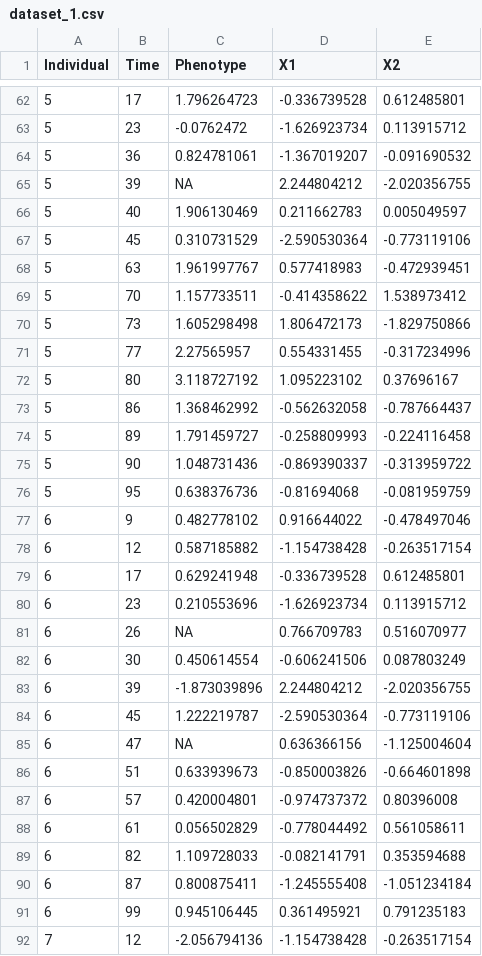
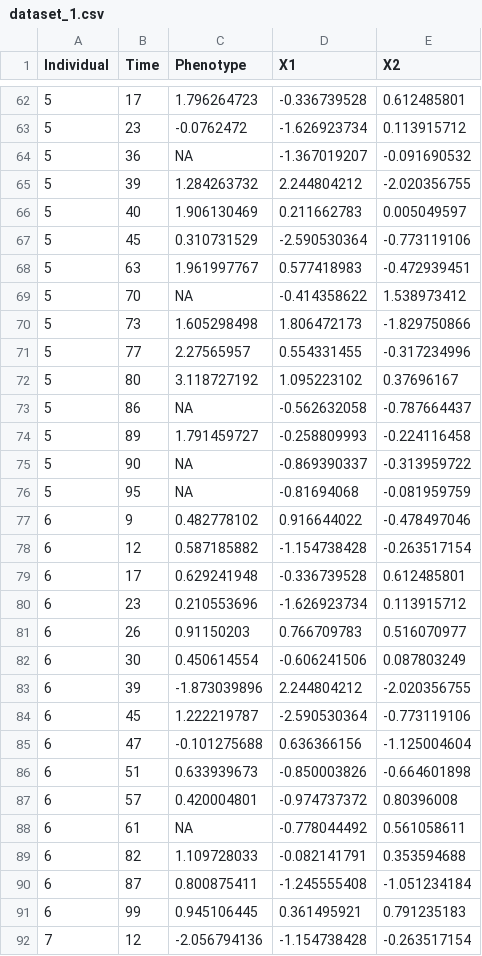
Before and after one commit to Haycen/Diagnostic, a CSV file: datasets/dataset_1.csv, drawn as a sheet; only a part is shown, gaps mark what is left out; the diff covers the shown part only.

```diff
--- a/datasets/dataset_1.csv
+++ b/datasets/dataset_1.csv
@@ -63,4 +63,4 @@
 5,23,-0.0762472,-1.626923734,0.113915712
-5,36,0.824781061,-1.367019207,-0.091690532
-5,39,NA,2.244804212,-2.020356755
+5,36,NA,-1.367019207,-0.091690532
+5,39,1.284263732,2.244804212,-2.020356755
 5,40,1.906130469,0.211662783,0.005049597
@@ -68,3 +68,3 @@
 5,63,1.961997767,0.577418983,-0.472939451
-5,70,1.157733511,-0.414358622,1.538973412
+5,70,NA,-0.414358622,1.538973412
 5,73,1.605298498,1.806472173,-1.829750866
@@ -72,6 +72,6 @@
 5,80,3.118727192,1.095223102,0.37696167
-5,86,1.368462992,-0.562632058,-0.787664437
+5,86,NA,-0.562632058,-0.787664437
 5,89,1.791459727,-0.258809993,-0.224116458
-5,90,1.048731436,-0.869390337,-0.313959722
-5,95,0.638376736,-0.81694068,-0.081959759
+5,90,NA,-0.869390337,-0.313959722
+5,95,NA,-0.81694068,-0.081959759
 6,9,0.482778102,0.916644022,-0.478497046
@@ -80,3 +80,3 @@
 6,23,0.210553696,-1.626923734,0.113915712
-6,26,NA,0.766709783,0.516070977
+6,26,0.91150203,0.766709783,0.516070977
 6,30,0.450614554,-0.606241506,0.087803249
@@ -84,6 +84,6 @@
 6,45,1.222219787,-2.590530364,-0.773119106
-6,47,NA,0.636366156,-1.125004604
+6,47,-0.101275688,0.636366156,-1.125004604
 6,51,0.633939673,-0.850003826,-0.664601898
 6,57,0.420004801,-0.974737372,0.80396008
-6,61,0.056502829,-0.778044492,0.561058611
+6,61,NA,-0.778044492,0.561058611
 6,82,1.109728033,-0.082141791,0.353594688
```
Also changed, not shown: 35 edited cells elsewhere in this file, datasets/dataset_2.csv, datasets/dataset_5.csv, 3 other files.
